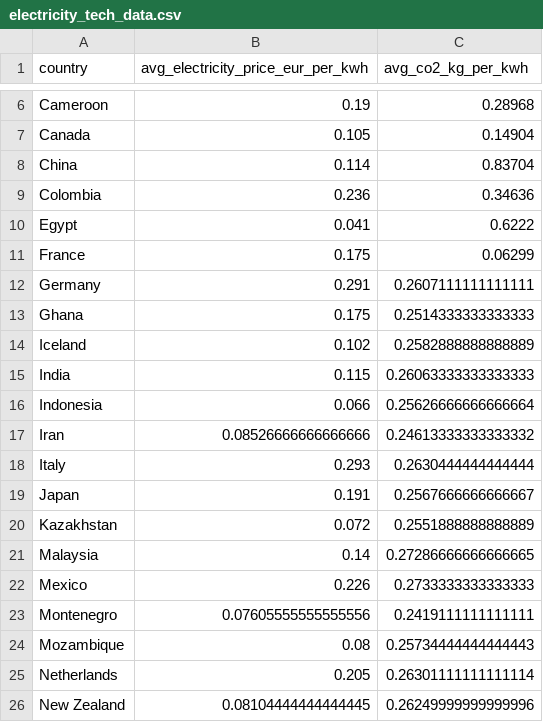
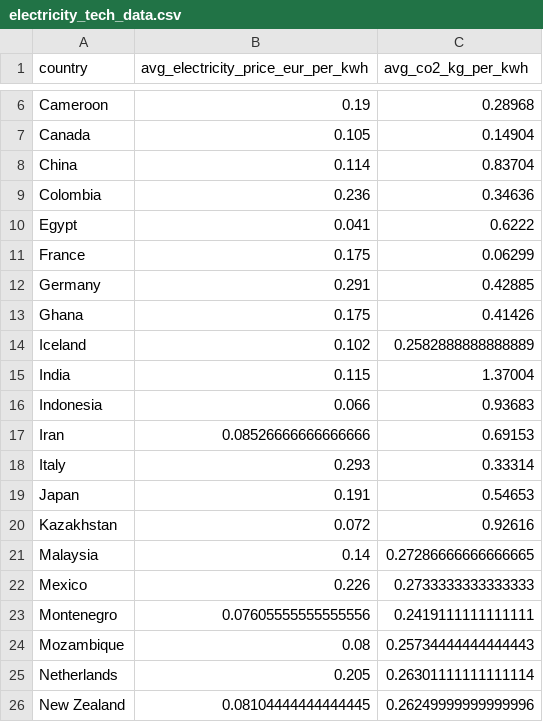
Before and after one commit to oroinbelt/aluminium-model, a CSV file: data/electricity_tech_data.csv, drawn as a sheet; only a part is shown, gaps mark what is left out.

Commit message:
Modify electricity tech data for several countries
Updated values for Germany, Ghana, India, Indonesia, Iran, Italy, Japan, and Kazakhstan.

```diff
--- a/data/electricity_tech_data.csv
+++ b/data/electricity_tech_data.csv
@@ -11,11 +11,11 @@ Egypt,0.041,0.6222
 France,0.175,0.06299
-Germany,0.291,0.2607111111111111
-Ghana,0.175,0.2514333333333333
+Germany,0.291,0.42885
+Ghana,0.175,0.41426
 Iceland,0.102,0.2582888888888889
-India,0.115,0.26063333333333333
-Indonesia,0.066,0.25626666666666664
-Iran,0.08526666666666666,0.24613333333333332
-Italy,0.293,0.2630444444444444
-Japan,0.191,0.2567666666666667
-Kazakhstan,0.072,0.2551888888888889
+India,0.115,1.37004
+Indonesia,0.066,0.93683
+Iran,0.08526666666666666,0.69153
+Italy,0.293,0.33314
+Japan,0.191,0.54653
+Kazakhstan,0.072,0.92616
 Malaysia,0.14,0.27286666666666665
```
